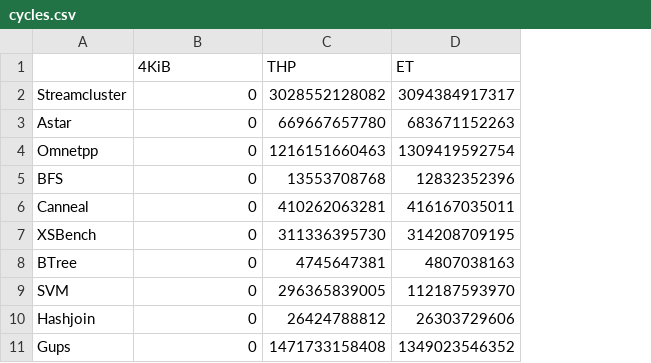
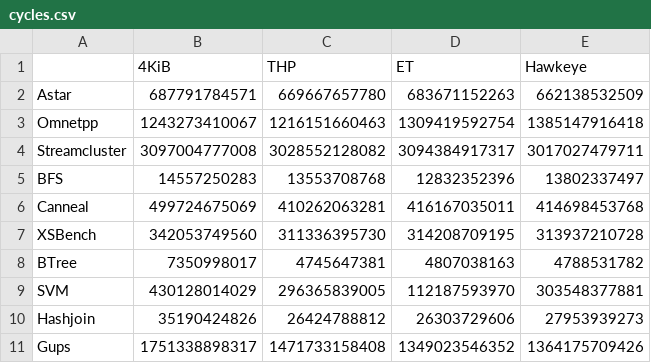
Before and after one commit to ejga2001/elastic-translations-MICRO2024, a CSV file: scripts/plots/fig10/cycles.csv, drawn as a sheet; removed rows and columns are numbered as before the commit, all else as after; the diff names each change by its address in the sheet, - before the commit and + after, or states it on an @@ line.

```diff
--- a/scripts/plots/fig10/cycles.csv
+++ b/scripts/plots/fig10/cycles.csv
+column E (Hawkeye), rows 2-3: 662138532509 | 1385147916418; rows 5-11: 13802337497 | 414698453768 | 313937210728 | 4788531782 | 303548377881 | 27953939273 | 1364175709426
-row 2: Streamcluster | 0 | 3028552128082 | 3094384917317
-B2 (4KiB): 0
+B2 (4KiB): 687791784571
-B3 (4KiB): 0
+B3 (4KiB): 1243273410067
+row 4: Streamcluster | 3097004777008 | 3028552128082 | 3094384917317 | 3017027479711
-B5 (4KiB): 0
+B5 (4KiB): 14557250283
-B6 (4KiB): 0
+B6 (4KiB): 499724675069
-B7 (4KiB): 0
+B7 (4KiB): 342053749560
-B8 (4KiB): 0
+B8 (4KiB): 7350998017
-B9 (4KiB): 0
+B9 (4KiB): 430128014029
-B10 (4KiB): 0
+B10 (4KiB): 35190424826
-B11 (4KiB): 0
+B11 (4KiB): 1751338898317
```
Also changed, not shown: scripts/plots/fig10/tlbmisses.csv, scripts/plots/fig8/cycles.csv, 22 other files.
